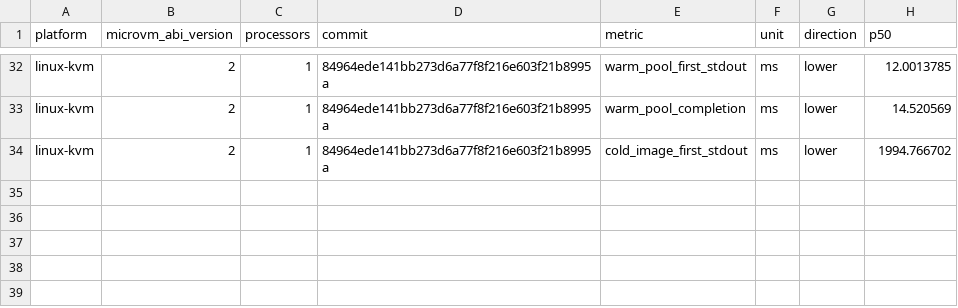
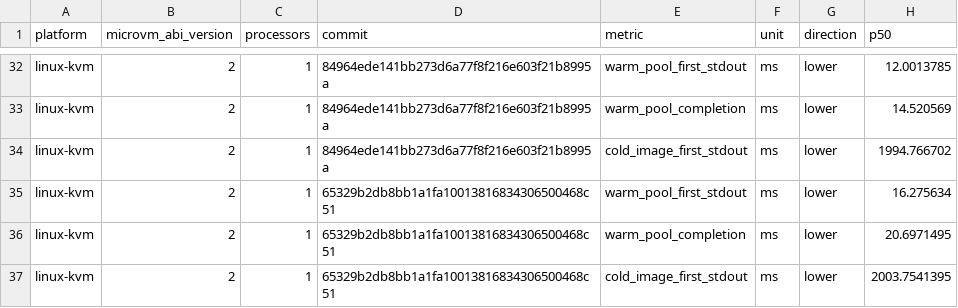
Before and after one commit to maceip/nvx, a CSV file: data/warm/linux-kvm-microvm-v2-1vcpu.csv, drawn as a sheet; only a part is shown, gaps mark what is left out.

```diff
--- a/data/warm/linux-kvm-microvm-v2-1vcpu.csv
+++ b/data/warm/linux-kvm-microvm-v2-1vcpu.csv
@@ -34 +34,4 @@ linux-kvm,2,1,84964ede141bb273d6a77f8f216e603f21b8995a,warm_pool_completion,ms,l
 linux-kvm,2,1,84964ede141bb273d6a77f8f216e603f21b8995a,cold_image_first_stdout,ms,lower,1994.766702
+linux-kvm,2,1,65329b2db8bb1a1fa10013816834306500468c51,warm_pool_first_stdout,ms,lower,16.275634
+linux-kvm,2,1,65329b2db8bb1a1fa10013816834306500468c51,warm_pool_completion,ms,lower,20.6971495
+linux-kvm,2,1,65329b2db8bb1a1fa10013816834306500468c51,cold_image_first_stdout,ms,lower,2003.7541395
```
Also changed, not shown: data/warm/darwin-arm64-hvf-microvm-v2-1vcpu.csv, data/warm/linux-arm64-kvm-microvm-v2-1vcpu.csv, 3 other files.
